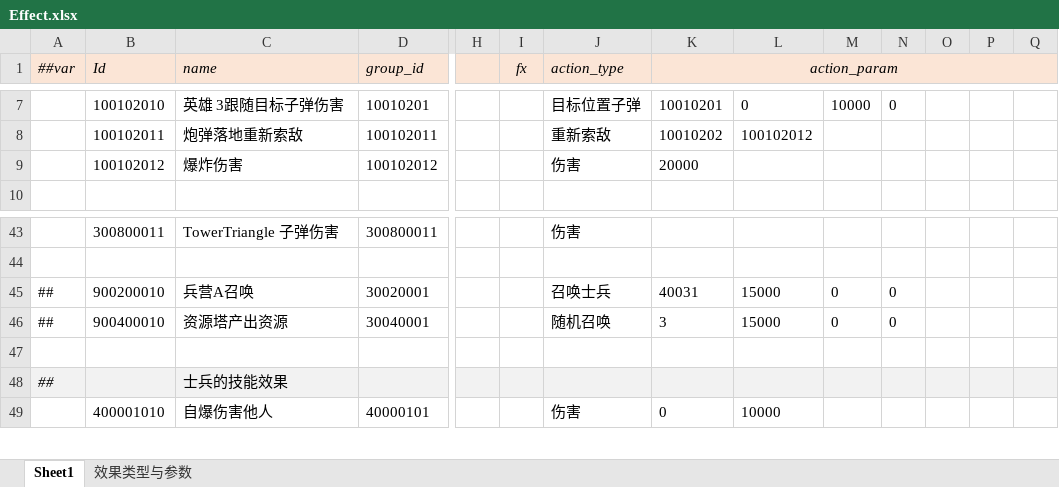
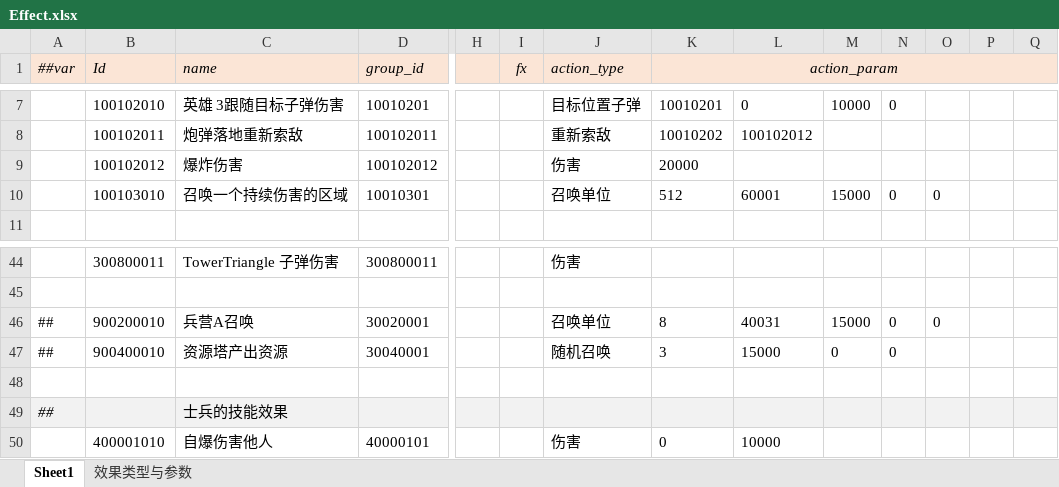
Before and after one commit to alsostone/com.stone.et8, an Excel workbook: Unity/Assets/Config/Excel/Datas/Skill/Effect.xlsx, sheet Sheet1, drawn as a sheet; only a part is shown, gaps mark what is left out; values as stored, in another font and other column widths than the file's, no borders; addresses are those after the commit; rows hold the shown columns only; the diff names each change by its address in the sheet, - before the commit and + after, or states it on an @@ line.

```diff
--- a/Unity/Assets/Config/Excel/Datas/Skill/Effect.xlsx (sheet Sheet1)
+++ b/Unity/Assets/Config/Excel/Datas/Skill/Effect.xlsx (sheet Sheet1)
+row 10:  | 100103010 | 召唤一个持续伤害的区域 | 10010301 |  |  | 召唤单位 | 512 | 60001 | 15000 | 0 | 0
-J46 (action_type): 召唤士兵
+J46 (action_type): 召唤单位
-K46 (action_param): 40031
+K46 (action_param): 8
-L46: 15000
+L46: 40031
-M46: 0
+M46: 15000
-O46: (empty)
+O46: 0
```
Also changed, not shown: sheet 效果类型与参数, Unity/Assets/Config/Excel/Datas/Skill/Skill.xlsx, Unity/Assets/Config/Excel/Datas/Unit/Hero.xlsx, 28 other files.
